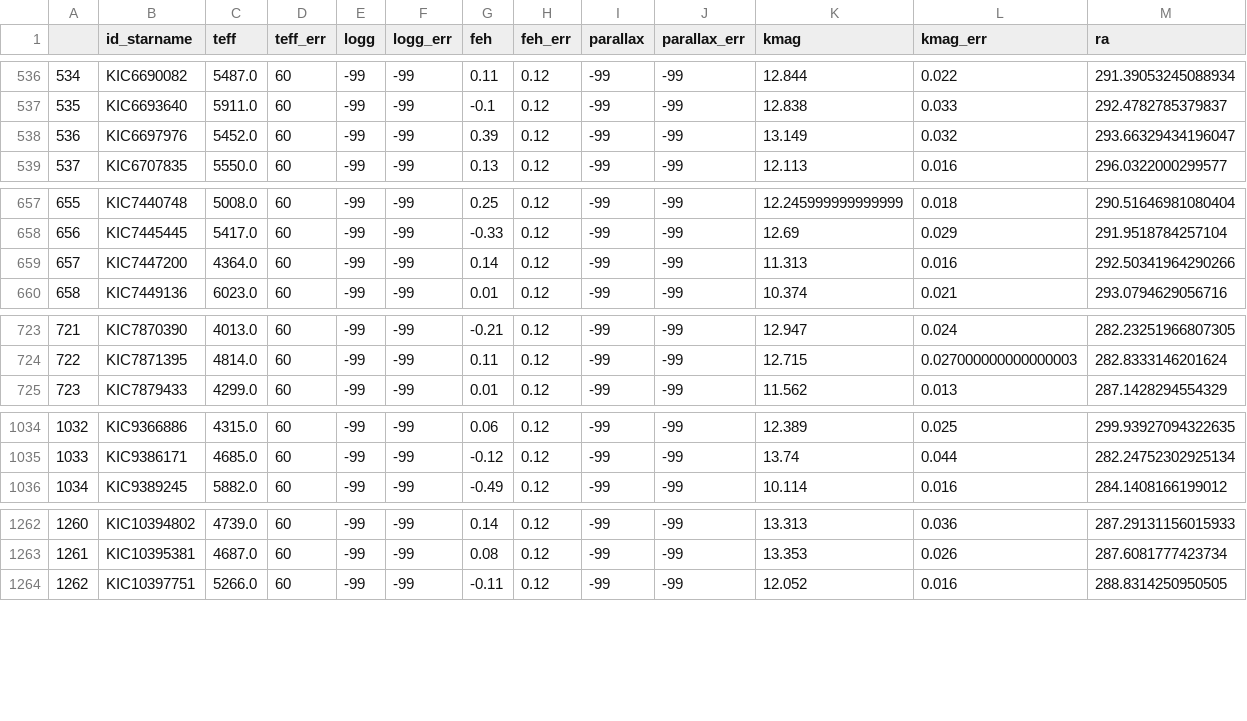
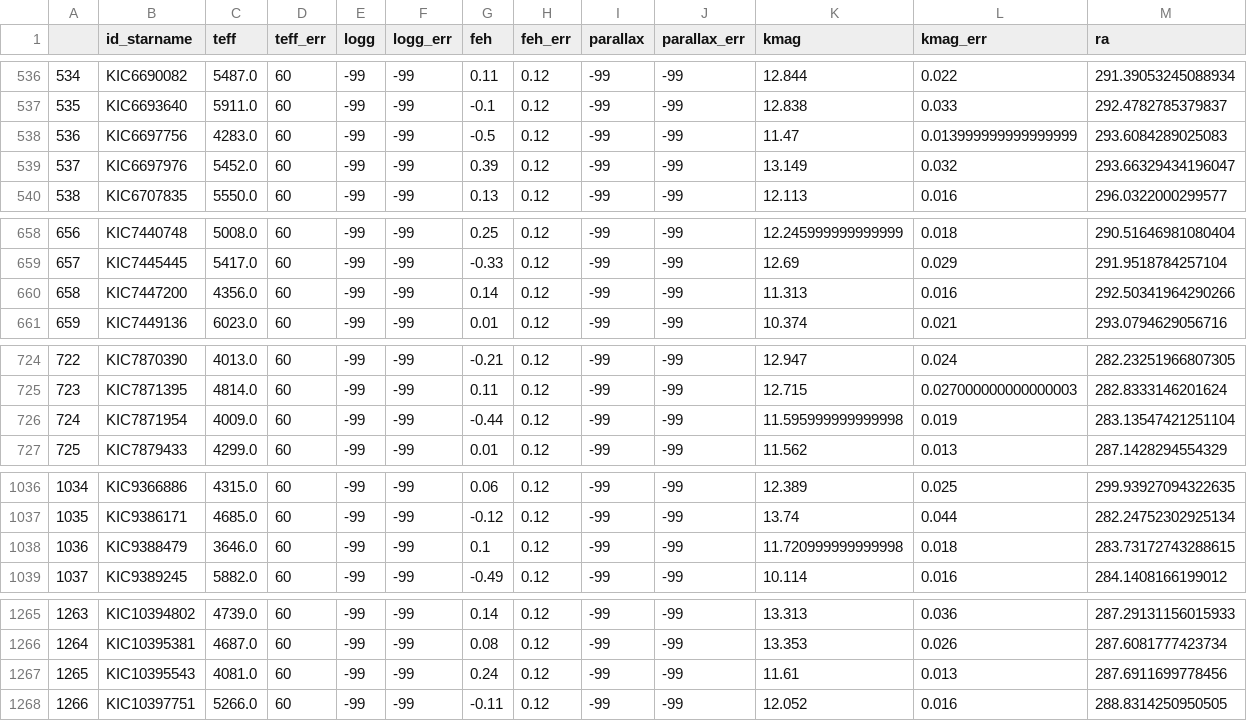
Before and after one commit to petigura/CKS-Cool, a CSV file: data/isoclassify-smemp-grid-parallax-no.csv, drawn as a sheet; only a part is shown, gaps mark what is left out; addresses are those after the commit; rows hold the shown columns only; the diff names each change by its address in the sheet, - before the commit and + after, or states it on an @@ line.

```diff
--- a/data/isoclassify-smemp-grid-parallax-no.csv
+++ b/data/isoclassify-smemp-grid-parallax-no.csv
+row 538: 536 | KIC6697756 | 4283.0 | 60 | -99 | -99 | -0.5 | 0.12 | -99 | -99 | 11.47 | 0.013999999999999999 | 293.6084289025083
@@ column A renumbered from row 539 down @@
-C660 (teff): 4364.0
+C660 (teff): 4356.0
+row 726: 724 | KIC7871954 | 4009.0 | 60 | -99 | -99 | -0.44 | 0.12 | -99 | -99 | 11.595999999999998 | 0.019 | 283.13547421251104
+row 1038: 1036 | KIC9388479 | 3646.0 | 60 | -99 | -99 | 0.1 | 0.12 | -99 | -99 | 11.720999999999998 | 0.018 | 283.73172743288615
+row 1267: 1265 | KIC10395543 | 4081.0 | 60 | -99 | -99 | 0.24 | 0.12 | -99 | -99 | 11.61 | 0.013 | 287.6911699778456
```
Also changed, not shown: data/isoclassify-smemp-grid-parallax-yes.csv, data/isoclassify-smsyn-grid-parallax-no.csv, 12 other files.
